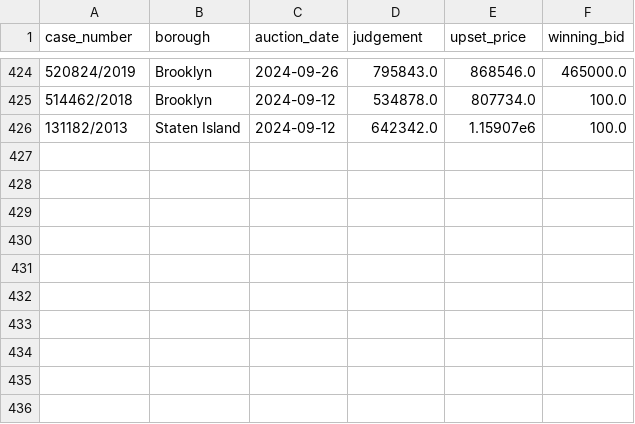
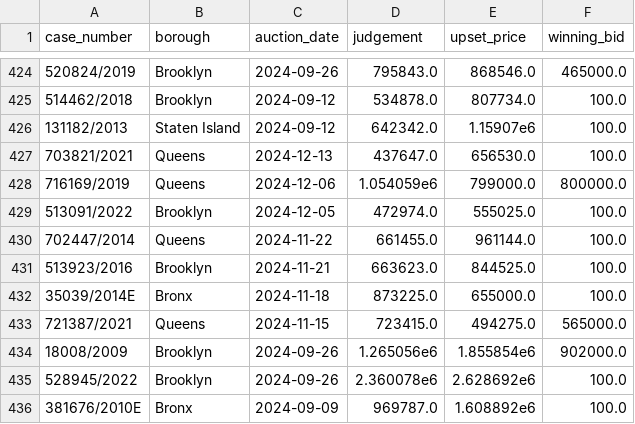
Before and after one commit to ivoytov/manhattan, a CSV file: foreclosures/bids.csv, drawn as a sheet; only a part is shown, gaps mark what is left out; the diff names each change by its address in the sheet, - before the commit and + after, or states it on an @@ line.

```diff
--- a/foreclosures/bids.csv
+++ b/foreclosures/bids.csv
+row 427: 703821/2021 | Queens | 2024-12-13 | 437647.0 | 656530.0 | 100.0
+row 428: 716169/2019 | Queens | 2024-12-06 | 1.054059e6 | 799000.0 | 800000.0
+row 429: 513091/2022 | Brooklyn | 2024-12-05 | 472974.0 | 555025.0 | 100.0
+row 430: 702447/2014 | Queens | 2024-11-22 | 661455.0 | 961144.0 | 100.0
+row 431: 513923/2016 | Brooklyn | 2024-11-21 | 663623.0 | 844525.0 | 100.0
+row 432: 35039/2014E | Bronx | 2024-11-18 | 873225.0 | 655000.0 | 100.0
+row 433: 721387/2021 | Queens | 2024-11-15 | 723415.0 | 494275.0 | 565000.0
+row 434: 18008/2009 | Brooklyn | 2024-09-26 | 1.265056e6 | 1.855854e6 | 902000.0
+row 435: 528945/2022 | Brooklyn | 2024-09-26 | 2.360078e6 | 2.628692e6 | 100.0
+row 436: 381676/2010E | Bronx | 2024-09-09 | 969787.0 | 1.608892e6 | 100.0
```
Also changed, not shown: foreclosures/lots.csv.
